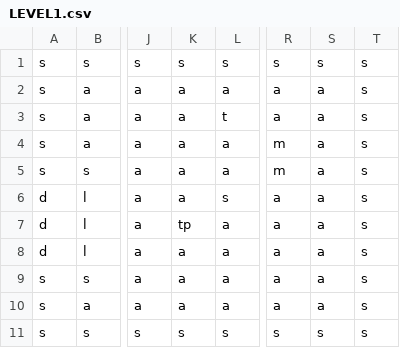
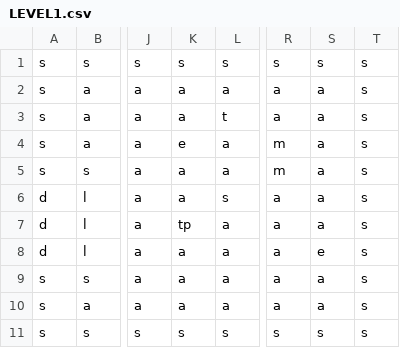
Before and after one commit to MrBizChicken/Dr_Gibs_Vs_Agent_Alden, a CSV file: levels/LEVEL1.csv, drawn as a sheet; only a part is shown, gaps mark what is left out; the diff names each change by its address in the sheet, - before the commit and + after, or states it on an @@ line.

```diff
--- a/levels/LEVEL1.csv
+++ b/levels/LEVEL1.csv
-K4: a
+K4: e
-S8: a
+S8: e
```
Also changed, not shown: levels/LEVEL2.csv, levels/LEVEL3.csv, 10 other files.
